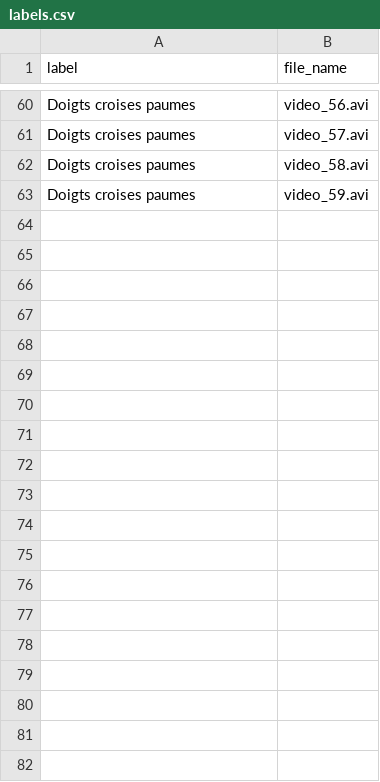
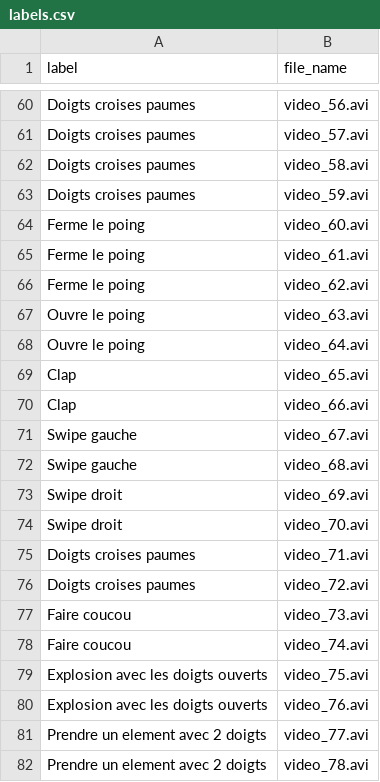
Before and after one commit to KurukW/AI_Project1, a CSV file: DATA/labels.csv, drawn as a sheet; only a part is shown, gaps mark what is left out; the diff covers the shown part only; the diff names each change by its address in the sheet, - before the commit and + after, or states it on an @@ line.

Commit message:
Videos cousins William

```diff
--- a/DATA/labels.csv
+++ b/DATA/labels.csv
+row 64: Ferme le poing | video_60.avi
+row 65: Ferme le poing | video_61.avi
+row 66: Ferme le poing | video_62.avi
+row 67: Ouvre le poing | video_63.avi
+row 68: Ouvre le poing | video_64.avi
+row 69: Clap | video_65.avi
+row 70: Clap | video_66.avi
+row 71: Swipe gauche | video_67.avi
+row 72: Swipe gauche | video_68.avi
+row 73: Swipe droit | video_69.avi
+row 74: Swipe droit | video_70.avi
+row 75: Doigts croises paumes | video_71.avi
+row 76: Doigts croises paumes | video_72.avi
+row 77: Faire coucou | video_73.avi
+row 78: Faire coucou | video_74.avi
+row 79: Explosion avec les doigts ouverts | video_75.avi
+row 80: Explosion avec les doigts ouverts | video_76.avi
+row 81: Prendre un element avec 2 doigts | video_77.avi
+row 82: Prendre un element avec 2 doigts | video_78.avi
```
Also changed, not shown: 24 added rows elsewhere in this file, 42 other files.
